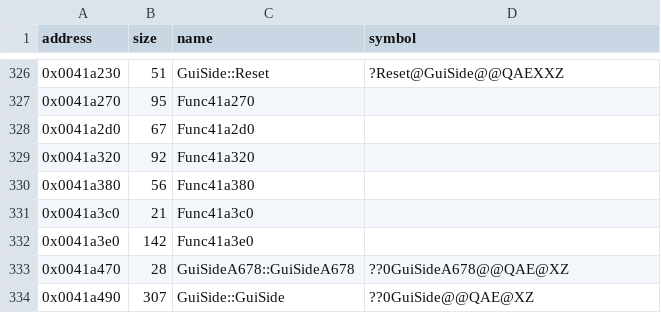
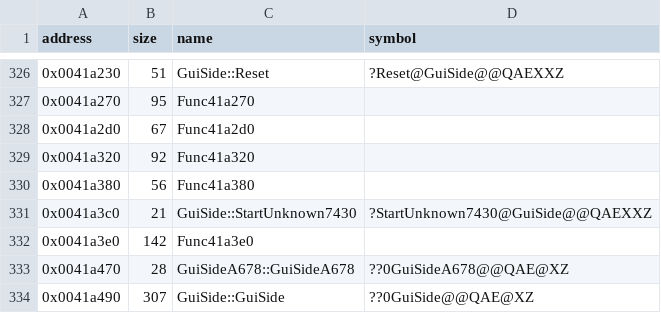
Before and after one commit to Cirno-Labs/th09, a CSV file: config/symbols.csv, drawn as a sheet; only a part is shown, gaps mark what is left out.

Commit message:
Decompile GuiSide::StartUnknown7430 (0x41a3c0)
Starts script 0x4e of the side's ANM file on sprite unknown7430.

```diff
--- a/config/symbols.csv
+++ b/config/symbols.csv
@@ -330,3 +330,3 @@ address,size,name,symbol
 0x0041a380,56,Func41a380,
-0x0041a3c0,21,Func41a3c0,
+0x0041a3c0,21,GuiSide::StartUnknown7430,?StartUnknown7430@GuiSide@@QAEXXZ
 0x0041a3e0,142,Func41a3e0,
```
Also changed, not shown: 3 other files.
